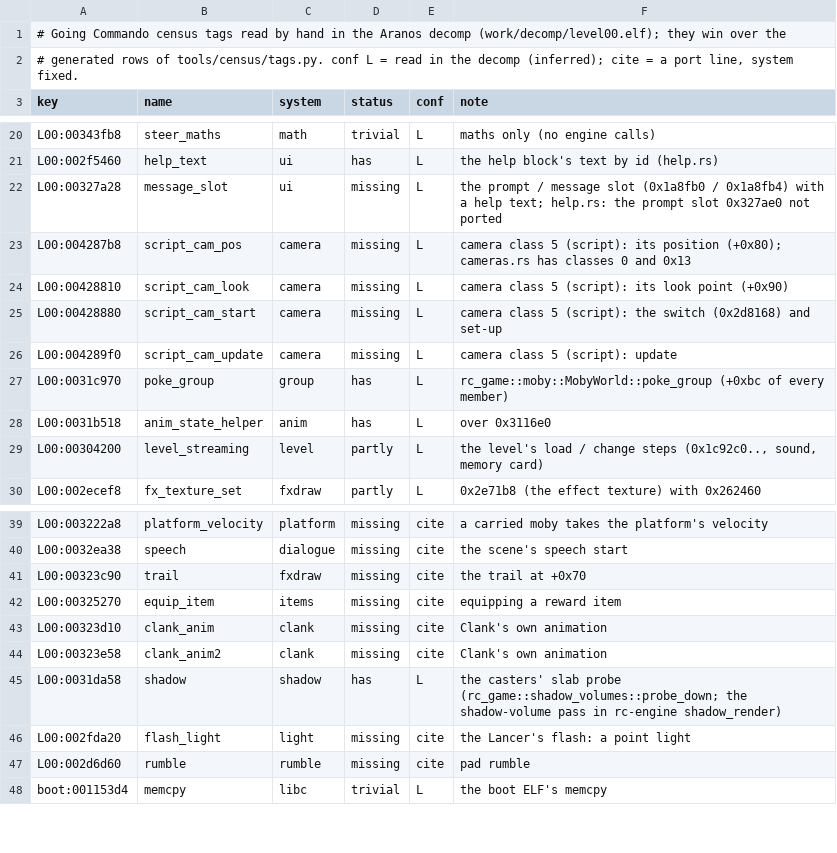
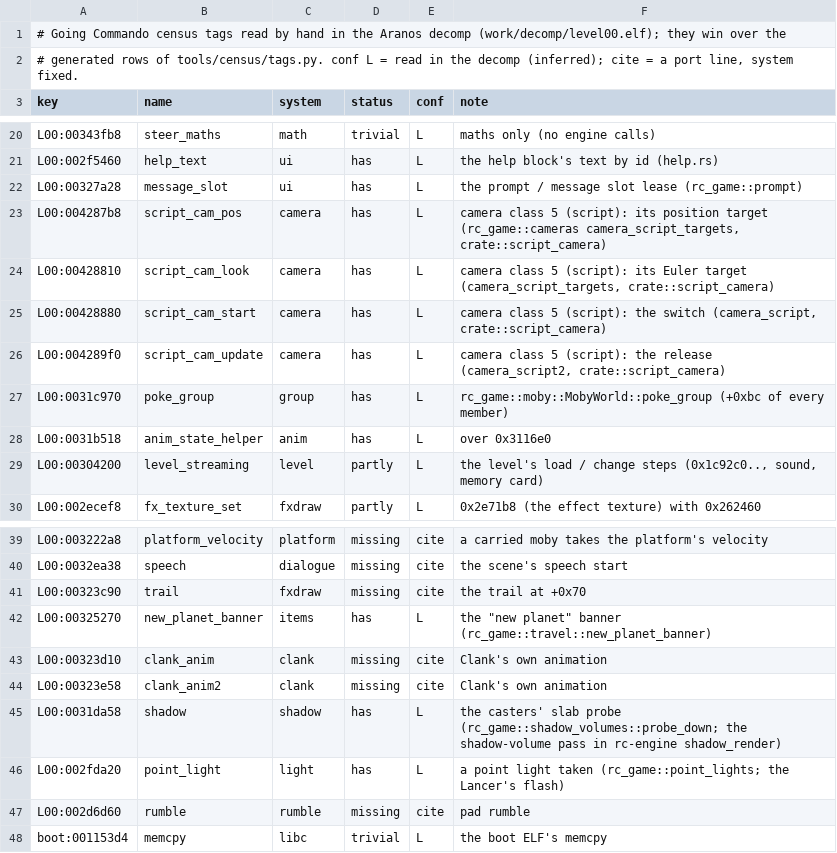
Before and after one commit to re-rac/rerac2, a TSV file: tools/census/tags_manual.tsv, drawn as a sheet; only a part is shown, gaps mark what is left out.

```diff
--- a/tools/census/tags_manual.tsv
+++ b/tools/census/tags_manual.tsv
@@ -21,7 +21,7 @@ L00:00343fb8	steer_maths	math	trivial	L	maths only (no engine calls)
 L00:002f5460	help_text	ui	has	L	the help block's text by id (help.rs)
-L00:00327a28	message_slot	ui	missing	L	the prompt / message slot (0x1a8fb0 / 0x1a8fb4) with a help text; help.rs: the prompt slot 0x327ae0 not ported
-L00:004287b8	script_cam_pos	camera	missing	L	camera class 5 (script): its position (+0x80); cameras.rs has classes 0 and 0x13
-L00:00428810	script_cam_look	camera	missing	L	camera class 5 (script): its look point (+0x90)
-L00:00428880	script_cam_start	camera	missing	L	camera class 5 (script): the switch (0x2d8168) and set-up
-L00:004289f0	script_cam_update	camera	missing	L	camera class 5 (script): update
+L00:00327a28	message_slot	ui	has	L	the prompt / message slot lease (rc_game::prompt)
+L00:004287b8	script_cam_pos	camera	has	L	camera class 5 (script): its position target (rc_game::cameras camera_script_targets, crate::script_camera)
+L00:00428810	script_cam_look	camera	has	L	camera class 5 (script): its Euler target (camera_script_targets, crate::script_camera)
+L00:00428880	script_cam_start	camera	has	L	camera class 5 (script): the switch (camera_script, crate::script_camera)
+L00:004289f0	script_cam_update	camera	has	L	camera class 5 (script): the release (camera_script2, crate::script_camera)
 L00:0031c970	poke_group	group	has	L	rc_game::moby::MobyWorld::poke_group (+0xbc of every member)
@@ -41,3 +41,3 @@ L00:0032ea38	speech	dialogue	missing	cite	the scene's speech start
 L00:00323c90	trail	fxdraw	missing	cite	the trail at +0x70
-L00:00325270	equip_item	items	missing	cite	equipping a reward item
+L00:00325270	new_planet_banner	items	has	L	the "new planet" banner (rc_game::travel::new_planet_banner)
 L00:00323d10	clank_anim	clank	missing	cite	Clank's own animation
@@ -45,3 +45,3 @@ L00:00323e58	clank_anim2	clank	missing	cite	Clank's own animation
 L00:0031da58	shadow	shadow	has	L	the casters' slab probe (rc_game::shadow_volumes::probe_down; the shadow-volume pass in rc-engine shadow_render)
-L00:002fda20	flash_light	light	missing	cite	the Lancer's flash: a point light
+L00:002fda20	point_light	light	has	L	a point light taken (rc_game::point_lights; the Lancer's flash)
 L00:002d6d60	rumble	rumble	missing	cite	pad rumble
```
Also changed, not shown: tools/ghidra/names/census_systems.tsv, 2 other files.
